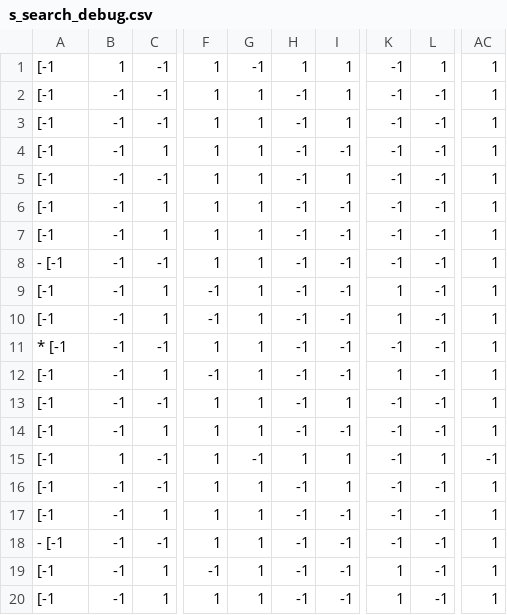
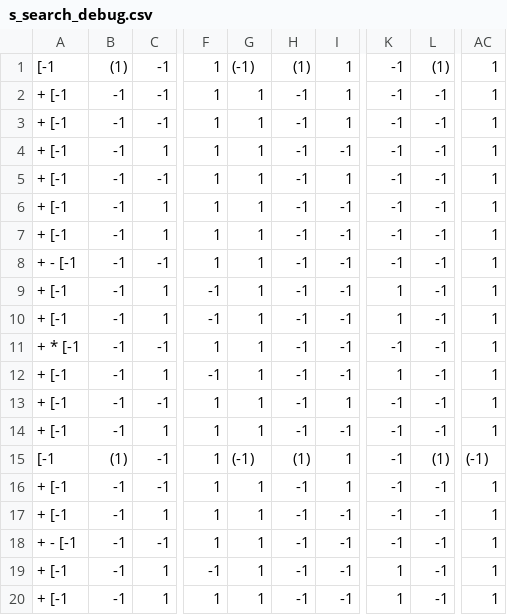
Before and after one commit to HongchaoZhang-HZ/SEEV, a CSV file: s_search_debug.csv, drawn as a sheet; only a part is shown, gaps mark what is left out; the diff names each change by its address in the sheet, - before the commit and + after, or states it on an @@ line.

Commit message:
Refactor code to remove commented out code and enable bounding box constraint in SearchInit.py, Function.py, and Search.py

```diff
--- a/s_search_debug.csv
+++ b/s_search_debug.csv
-B1: 1
+B1: (1)
-G1: -1
+G1: (-1)
-H1: 1
+H1: (1)
-L1: 1
+L1: (1)
-A2:A7: [-1
+A2:A7: + [-1
-A8: - [-1
+A8: + - [-1
-A9:A10: [-1
+A9:A10: + [-1
-A11: * [-1
+A11: + * [-1
-A12:A14: [-1
+A12:A14: + [-1
-B15: 1
+B15: (1)
-G15: -1
+G15: (-1)
-H15: 1
+H15: (1)
-L15: 1
+L15: (1)
-AC15: -1
+AC15: (-1)
-A16:A17: [-1
+A16:A17: + [-1
-A18: - [-1
+A18: + - [-1
-A19:A20: [-1
+A19:A20: + [-1
```
Also changed, not shown: 3 other files.
